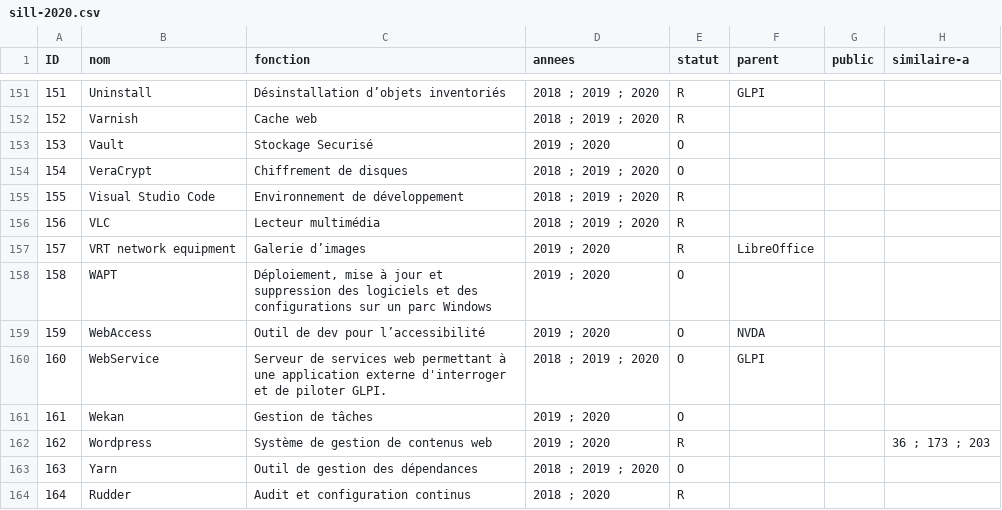
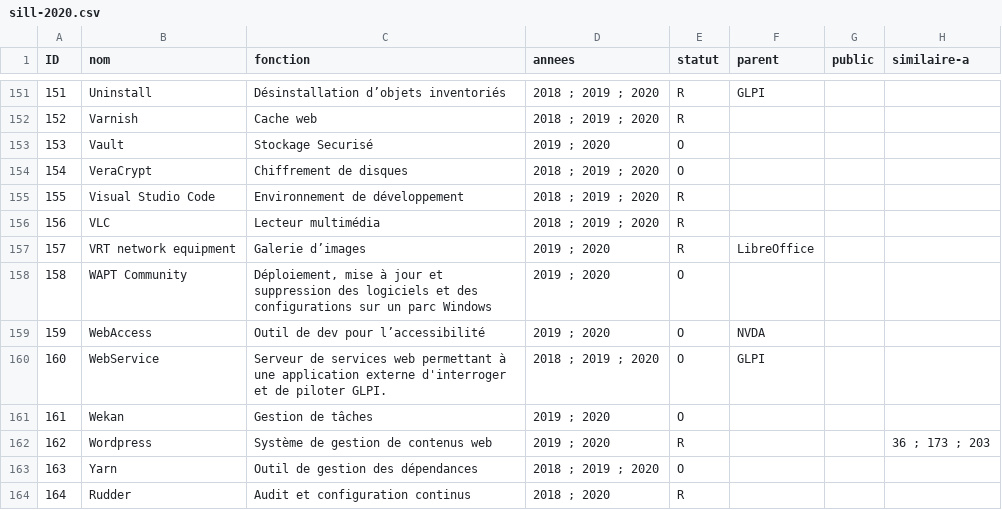
Before and after one commit to dzc34/sill, a CSV file: 2020/sill-2020.csv, drawn as a sheet; only a part is shown, gaps mark what is left out; the diff names each change by its address in the sheet, - before the commit and + after, or states it on an @@ line.

Commit message:
Renomme WAPT en WAPT Community

```diff
--- a/2020/sill-2020.csv
+++ b/2020/sill-2020.csv
-B158 (nom): WAPT
+B158 (nom): WAPT Community
```
